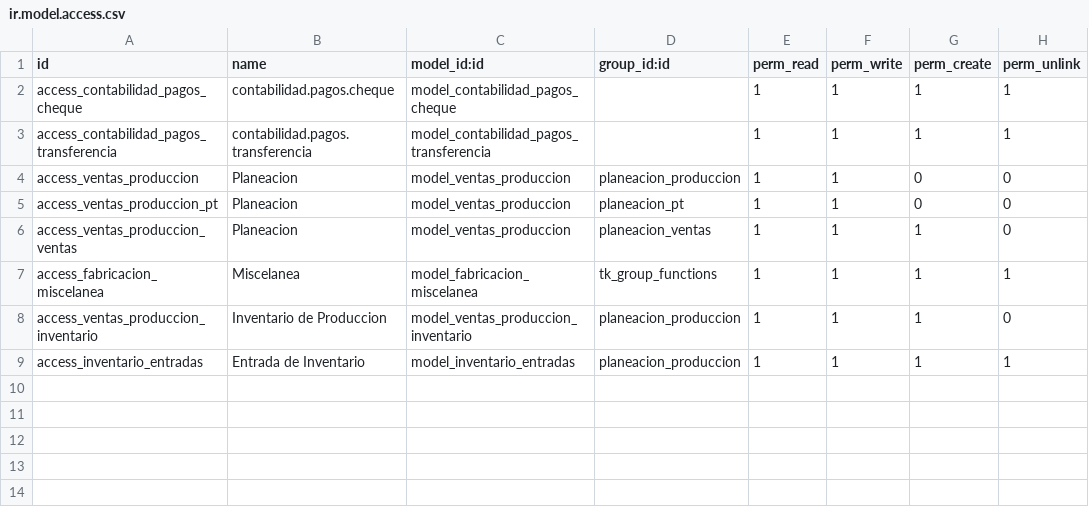
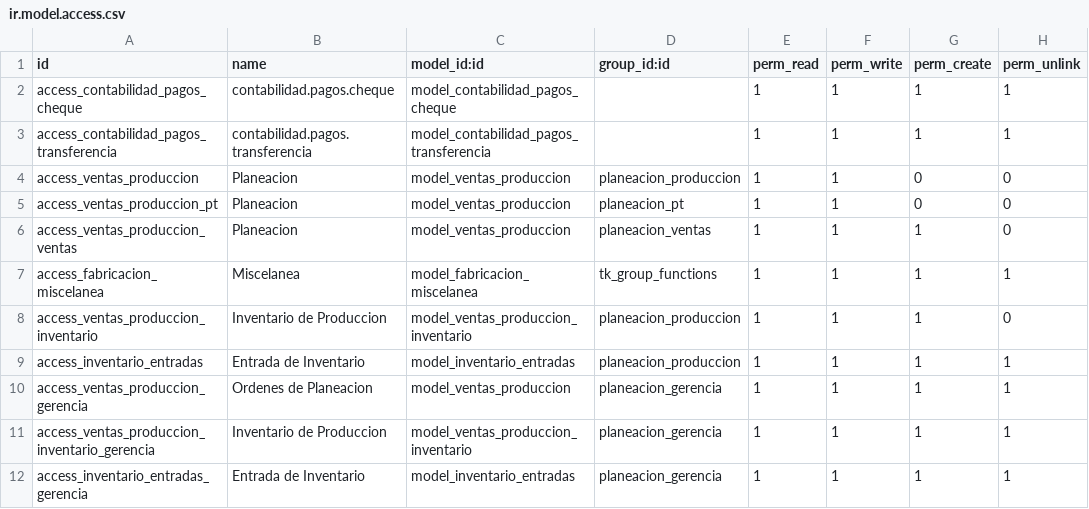
Before and after one commit to MarcoGonzalezE/grupoalvamex-tools, a CSV file: security/ir.model.access.csv, drawn as a sheet; the diff names each change by its address in the sheet, - before the commit and + after, or states it on an @@ line.

Commit message:
Configuracion de Centros de Distribucion - Planeacion

```diff
--- a/security/ir.model.access.csv
+++ b/security/ir.model.access.csv
+row 10: access_ventas_produccion_gerencia | Ordenes de Planeacion | model_ventas_produccion | planeacion_gerencia | 1 | 1 | 1 | 1
+row 11: access_ventas_produccion_inventario_gerencia | Inventario de Produccion | model_ventas_produccion_inventario | planeacion_gerencia | 1 | 1 | 1 | 1
+row 12: access_inventario_entradas_gerencia | Entrada de Inventario | model_inventario_entradas | planeacion_gerencia | 1 | 1 | 1 | 1
```
Also changed, not shown: 4 other files.
